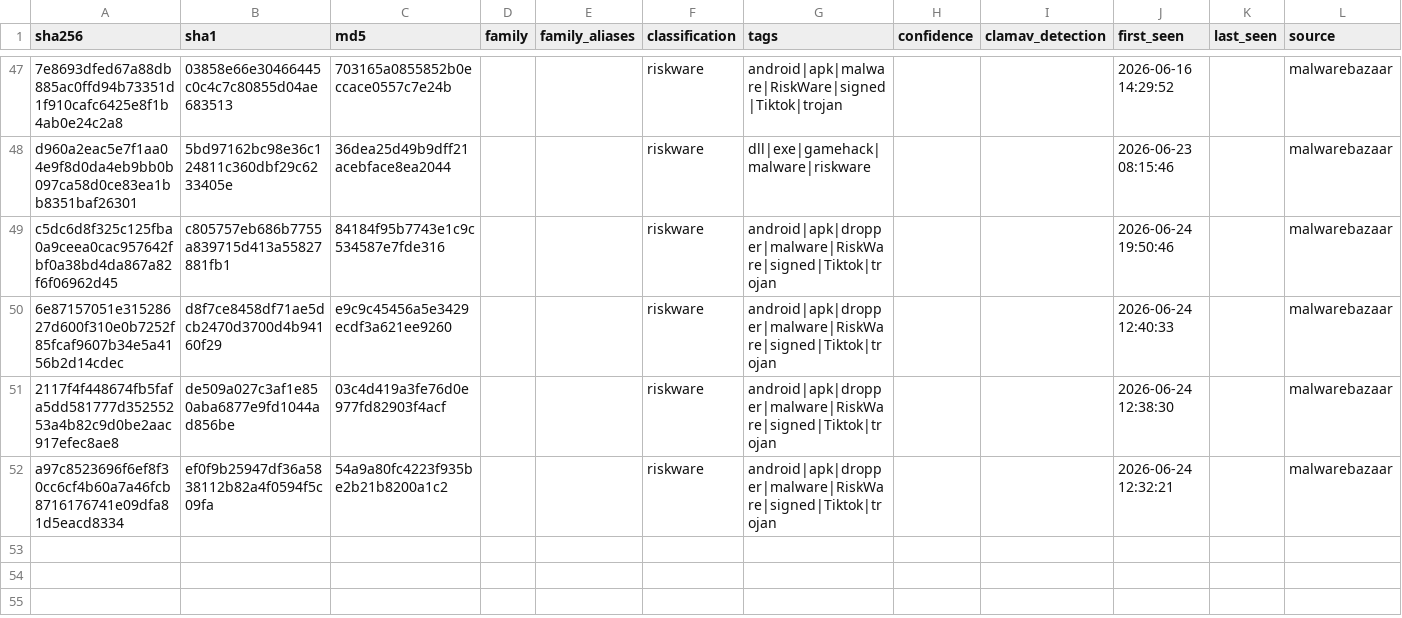
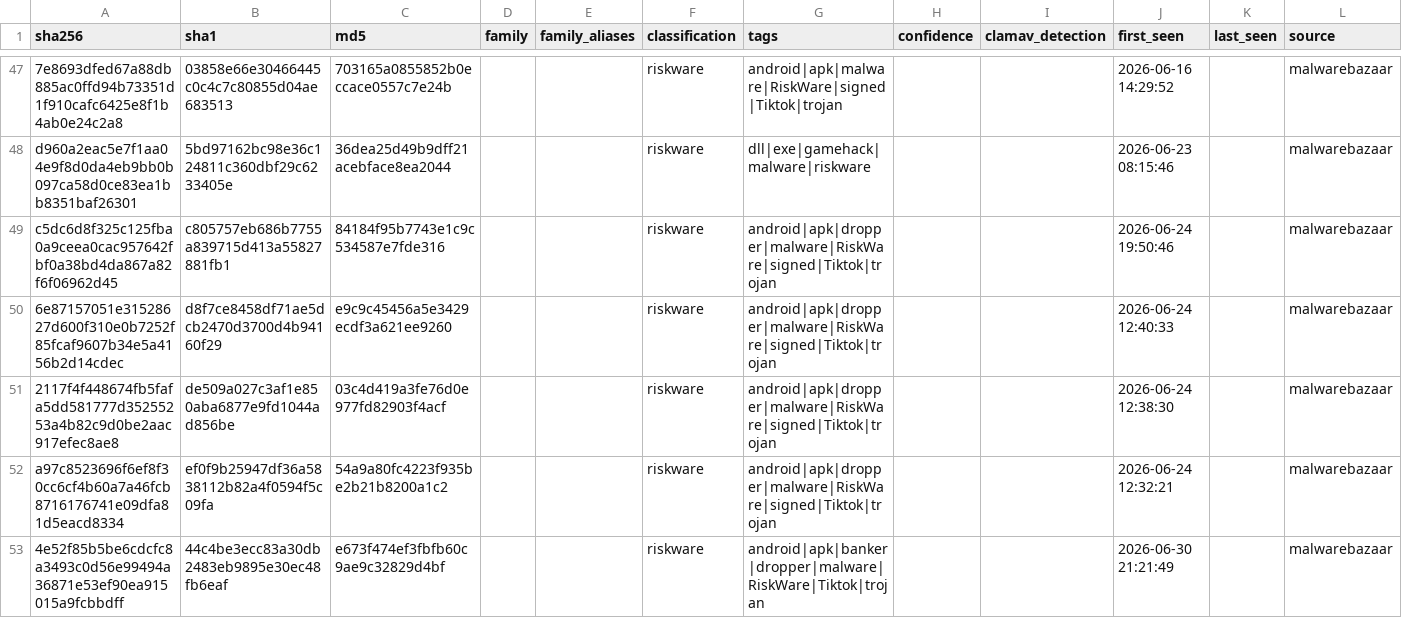
Before and after one commit to elchacal801/threat-intel-reference, a CSV file: data/normalized/pup_pua_samples.csv, drawn as a sheet; only a part is shown, gaps mark what is left out; rows hold the shown columns only; the diff names each change by its address in the sheet, - before the commit and + after, or states it on an @@ line.

```diff
--- a/data/normalized/pup_pua_samples.csv
+++ b/data/normalized/pup_pua_samples.csv
+row 53: 4e52f85b5be6cdcfc8a3493c0d56e99494a36871e53ef90ea915015a9fcbbdff | 44c4be3ecc83a30db2483eb9895e30ec48fb6eaf | e673f474ef3fbfb60c9ae9c32829d4bf |  |  | riskware | android|apk|banker|dropper|malware|RiskWare|Tiktok|trojan |  |  | 2026-06-30 21:21:49 |  | malwarebazaar
```
Also changed, not shown: data/normalized/behavioral_indicators.csv, data/normalized/malware_families.csv, 12 other files.
